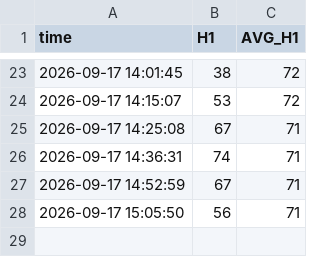
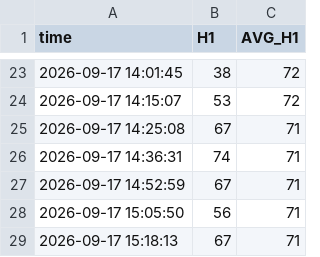
Before and after one commit to bigdatainterview18-cmyk/nifty50, a CSV file: docs/H1_avg/nifty_h1_percentage_log_2026-09-17.csv, drawn as a sheet; only a part is shown, gaps mark what is left out.

```diff
--- a/docs/H1_avg/nifty_h1_percentage_log_2026-09-17.csv
+++ b/docs/H1_avg/nifty_h1_percentage_log_2026-09-17.csv
@@ -28 +28,2 @@ time,H1,AVG_H1
 2026-09-17 15:05:50,56,71
+2026-09-17 15:18:13,67,71
```
Also changed, not shown: 1 other file.
